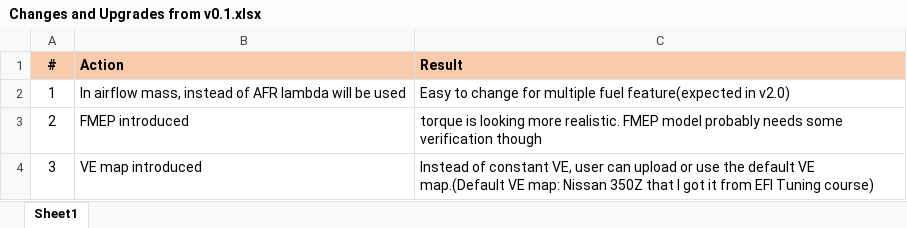
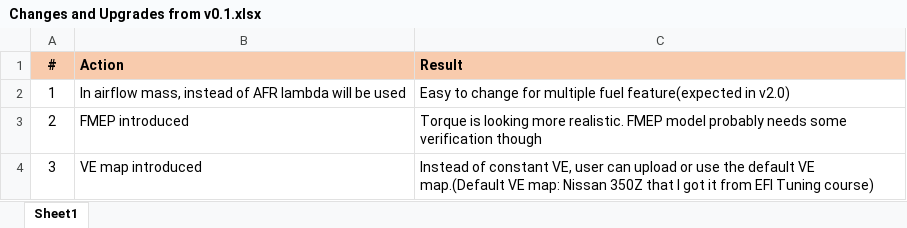
Before and after one commit to Jaegarr/Virtual-Engine-Test-Bench_WIP, an Excel workbook: v0.5_Steady_State_Mapping/Changes and Upgrades from v0.1.xlsx, sheet Sheet1, drawn as a sheet; values as stored, in another font and other column widths than the file's, no borders; the diff names each change by its address in the sheet, - before the commit and + after, or states it on an @@ line.

```diff
--- a/v0.5_Steady_State_Mapping/Changes and Upgrades from v0.1.xlsx (sheet Sheet1)
+++ b/v0.5_Steady_State_Mapping/Changes and Upgrades from v0.1.xlsx (sheet Sheet1)
-C3 (Result): torque is looking…
+C3 (Result): Torque is looking…
```
Also changed, not shown: 1 other file.
